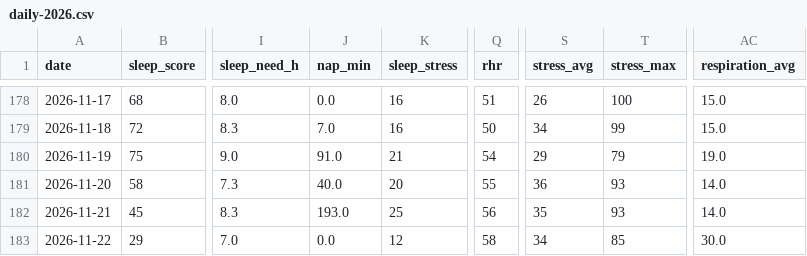
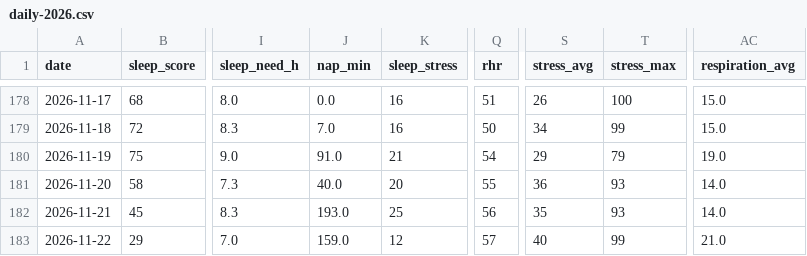
Before and after one commit to anaverage-enri/training-data, a CSV file: tables/daily-2026.csv, drawn as a sheet; only a part is shown, gaps mark what is left out; the diff names each change by its address in the sheet, - before the commit and + after, or states it on an @@ line.

Commit message:
chore(data): sync 2026-11-22

```diff
--- a/tables/daily-2026.csv
+++ b/tables/daily-2026.csv
-J183 (nap_min): 0.0
+J183 (nap_min): 159.0
-Q183 (rhr): 58
+Q183 (rhr): 57
-S183 (stress_avg): 34
+S183 (stress_avg): 40
-T183 (stress_max): 85
+T183 (stress_max): 99
-AC183 (respiration_avg): 30.0
+AC183 (respiration_avg): 21.0
```
Also changed, not shown: 3 other files.
